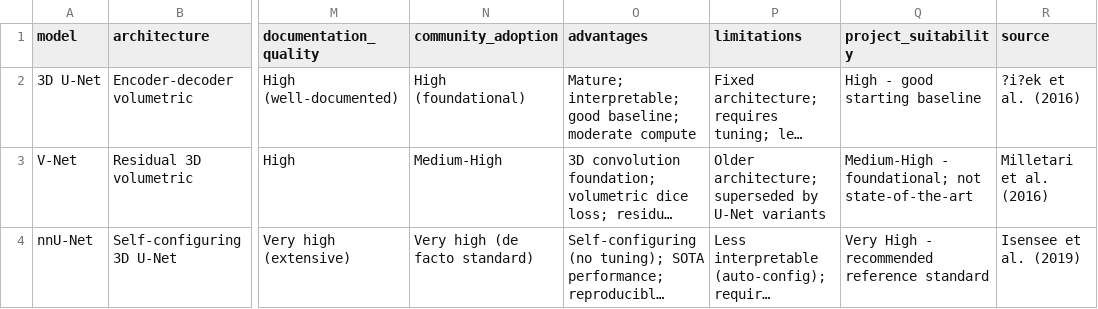
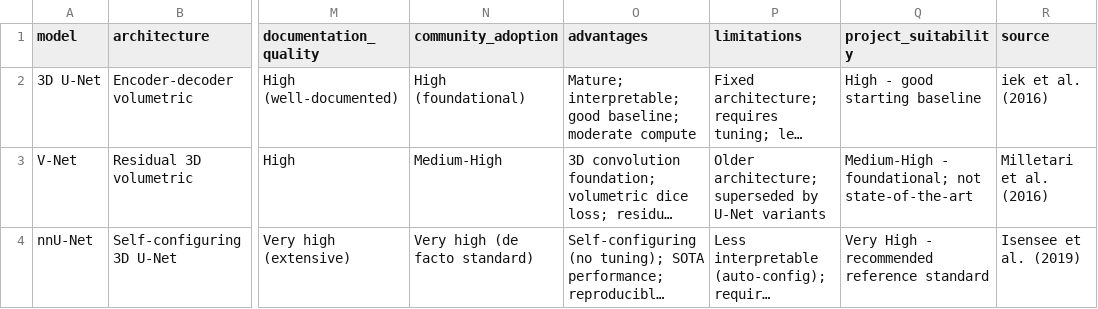
Before and after one commit to MoorthyDurga/Perfint_Research, a CSV file: project1_vertebra_segmentation/models/model_comparison.csv, drawn as a sheet; only a part is shown, gaps mark what is left out; long unchanged cells end in …; the diff names each change by its address in the sheet, - before the commit and + after, or states it on an @@ line.

```diff
--- a/project1_vertebra_segmentation/models/model_comparison.csv
+++ b/project1_vertebra_segmentation/models/model_comparison.csv
-R2 (source): ?i?ek et al. (2016)
+R2 (source): iek et al. (2016)
```
Also changed, not shown: project1_vertebra_segmentation/literature/papers.csv, 12 other files.
